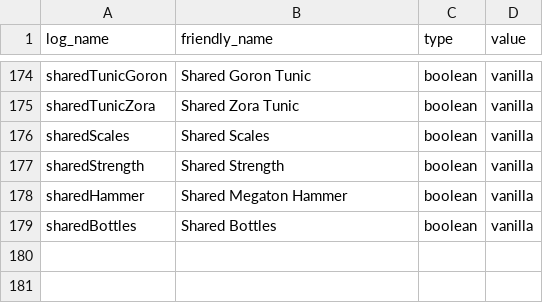
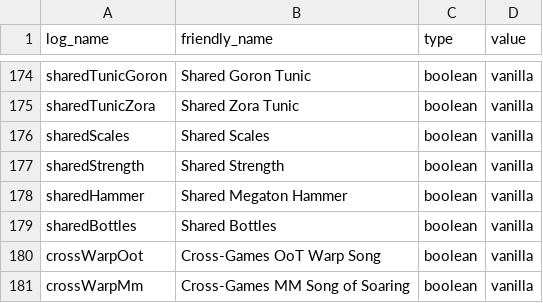
Before and after one commit to Loupimo/OoTMMCombo-Tracker, a CSV file: Resources/Scenes/settings.csv, drawn as a sheet; only a part is shown, gaps mark what is left out; the diff names each change by its address in the sheet, - before the commit and + after, or states it on an @@ line.

Commit message:
Improved GPS a lot (adding cross game support + fixed warp song usage

```diff
--- a/Resources/Scenes/settings.csv
+++ b/Resources/Scenes/settings.csv
+row 180: crossWarpOot | Cross-Games OoT Warp Song | boolean | vanilla
+row 181: crossWarpMm | Cross-Games MM Song of Soaring | boolean | vanilla
```
Also changed, not shown: Resources/Scenes/entrances_mm.csv, 12 other files.
